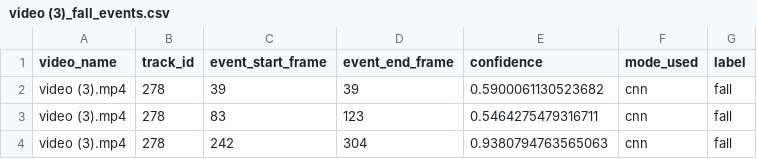
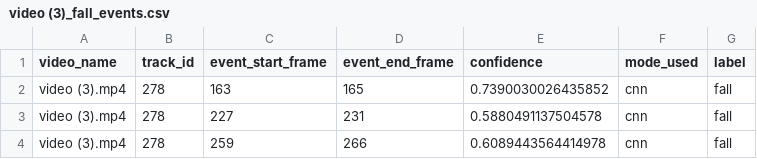
Before and after one commit to Zmey1/ProDiSyn-Innovations, a CSV file: outputs/logs/video (3)_fall_events.csv, drawn as a sheet.

```diff
--- a/outputs/logs/video (3)_fall_events.csv
+++ b/outputs/logs/video (3)_fall_events.csv
@@ -1,4 +1,4 @@
 video_name,track_id,event_start_frame,event_end_frame,confidence,mode_used,label
-video (3).mp4,278,39,39,0.5900061130523682,cnn,fall
-video (3).mp4,278,83,123,0.5464275479316711,cnn,fall
-video (3).mp4,278,242,304,0.9380794763565063,cnn,fall
+video (3).mp4,278,163,165,0.7390030026435852,cnn,fall
+video (3).mp4,278,227,231,0.5880491137504578,cnn,fall
+video (3).mp4,278,259,266,0.6089443564414978,cnn,fall
```
Also changed, not shown: outputs/logs/threshold_sweep_combined.csv, outputs/logs/training_history_combined.csv, 12 other files.
